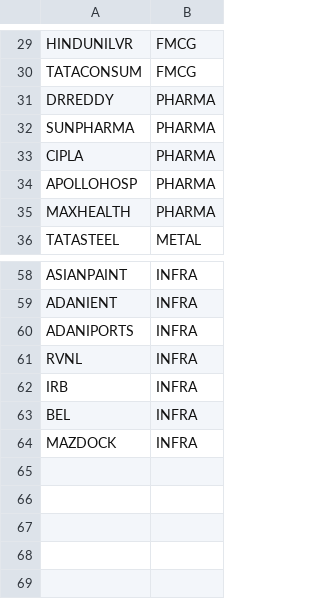
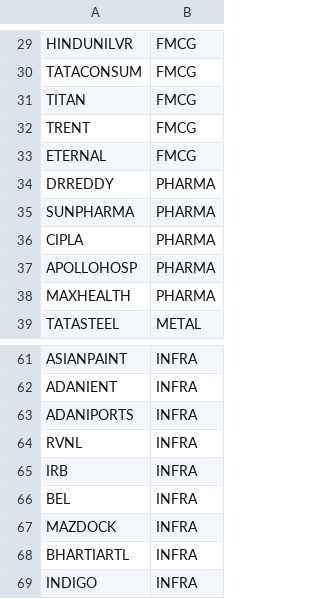
Before and after one commit to alladdinkumar/Trading, a CSV file: data/static/sector_map.csv, drawn as a sheet; only a part is shown, gaps mark what is left out.

```diff
--- a/data/static/sector_map.csv
+++ b/data/static/sector_map.csv
@@ -30,2 +30,5 @@ HINDUNILVR,FMCG
 TATACONSUM,FMCG
+TITAN,FMCG
+TRENT,FMCG
+ETERNAL,FMCG
 DRREDDY,PHARMA
@@ -64 +67,3 @@ BEL,INFRA
 MAZDOCK,INFRA
+BHARTIARTL,INFRA
+INDIGO,INFRA
```
Also changed, not shown: 2 other files.
